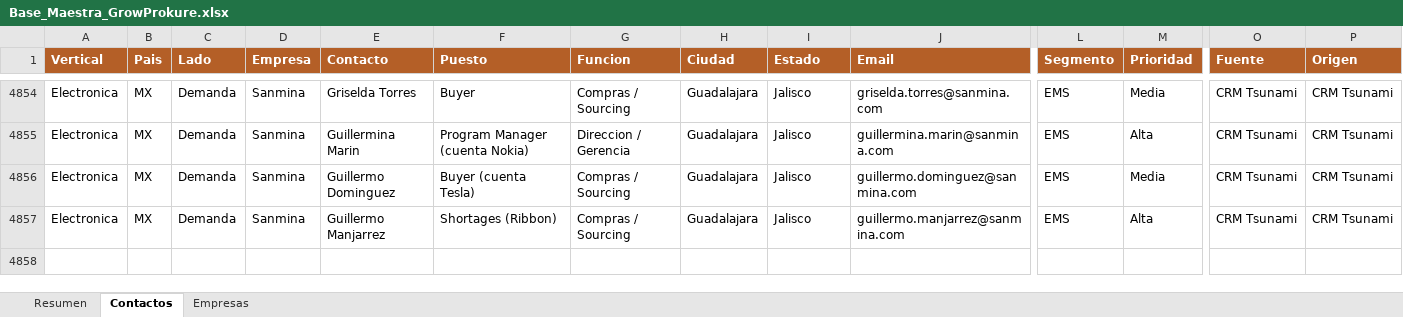
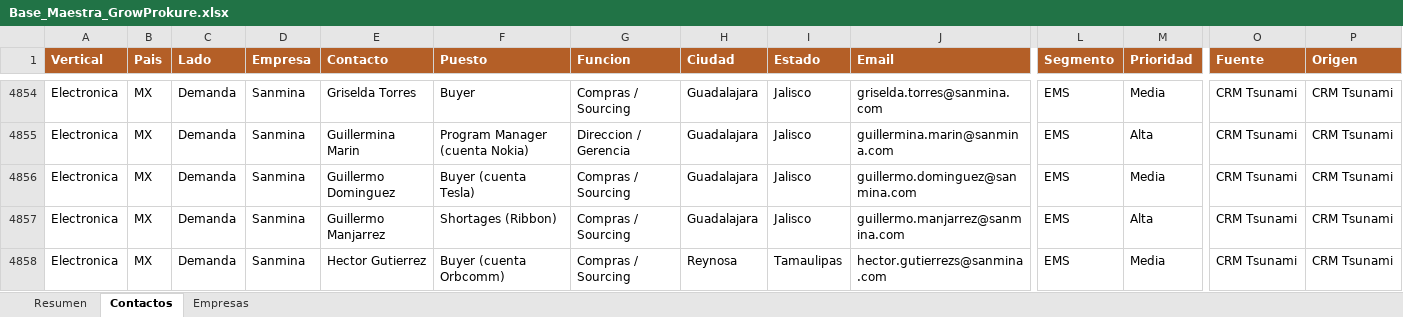
Before and after one commit to carlosmoreno793508/Cosas-Carlos, an Excel workbook: GrowProkure/05-Recursos/Base_Maestra_GrowProkure.xlsx, sheet Contactos, drawn as a sheet; only a part is shown, gaps mark what is left out; values as stored, in another font and other column widths than the file's, no borders; rows hold the shown columns only; the diff names each change by its address in the sheet, - before the commit and + after, or states it on an @@ line.

```diff
--- a/GrowProkure/05-Recursos/Base_Maestra_GrowProkure.xlsx (sheet Contactos)
+++ b/GrowProkure/05-Recursos/Base_Maestra_GrowProkure.xlsx (sheet Contactos)
+row 4858: Electronica | MX | Demanda | Sanmina | Hector Gutierrez | Buyer (cuenta Orbcomm) | Compras / Sourcing | Reynosa | Tamaulipas | hector.gutierrezs@sanmina.com | EMS | Media | CRM Tsunami | CRM Tsunami
```
